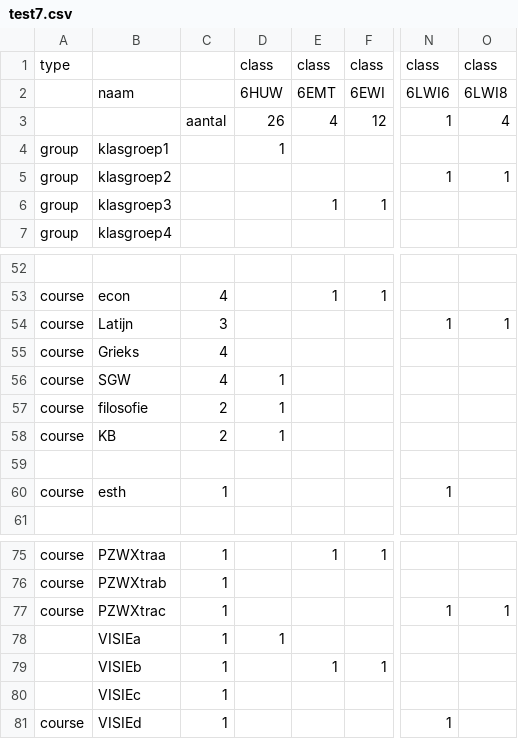
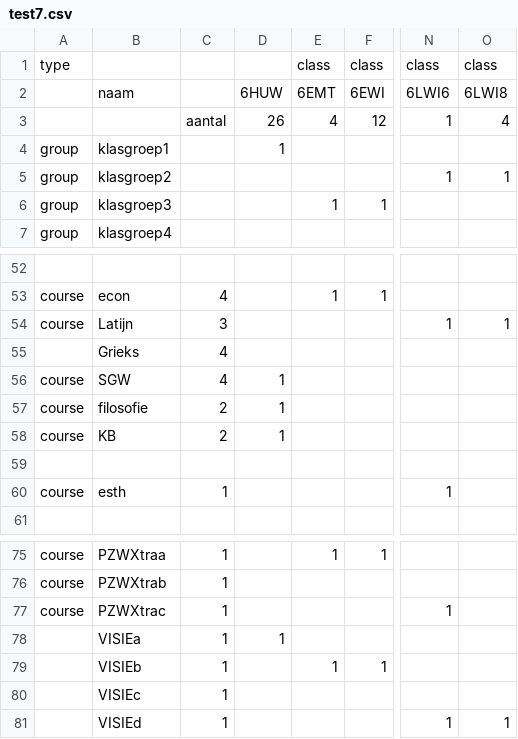
Before and after one commit to gfannes/pasta, a CSV file: test7.csv, drawn as a sheet; only a part is shown, gaps mark what is left out; the diff names each change by its address in the sheet, - before the commit and + after, or states it on an @@ line.

```diff
--- a/test7.csv
+++ b/test7.csv
-D1: class
+D1: (empty)
-A55: course
+A55: (empty)
-O77: 1
+O77: (empty)
-A81: course
+A81: (empty)
-O81: (empty)
+O81: 1
```
Also changed, not shown: 7 other files.
